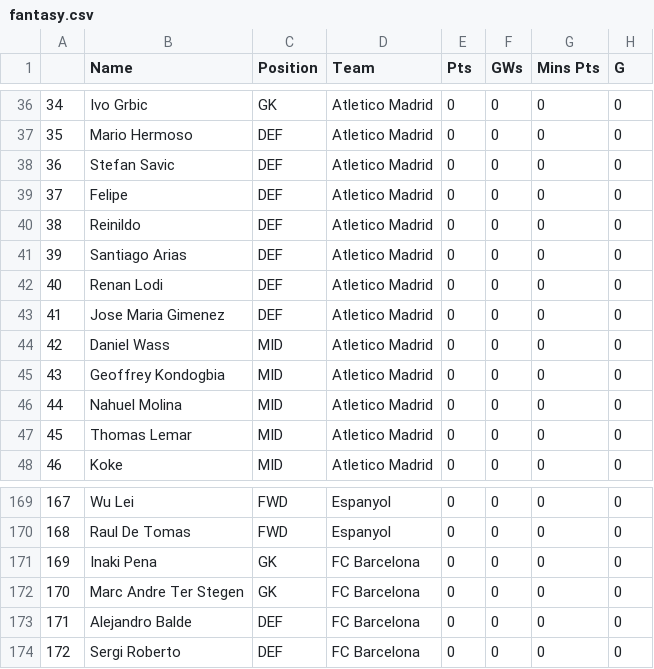
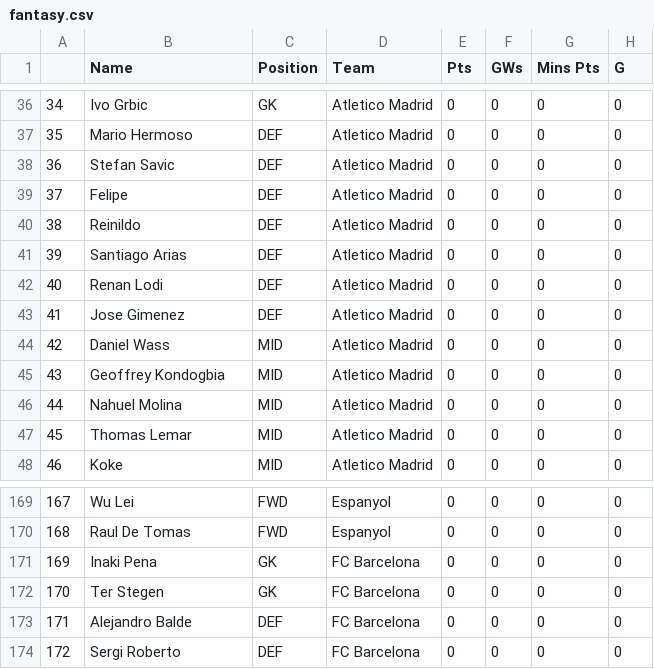
Before and after one commit to charbelmerhej/fantasy_la_liga_streamlit, a CSV file: fantasy.csv, drawn as a sheet; only a part is shown, gaps mark what is left out; the diff names each change by its address in the sheet, - before the commit and + after, or states it on an @@ line.

Commit message:
Updates to long names

```diff
--- a/fantasy.csv
+++ b/fantasy.csv
-B43 (Name): Jose Maria Gimenez
+B43 (Name): Jose Gimenez
-B172 (Name): Marc Andre Ter Stegen
+B172 (Name): Ter Stegen
```
Also changed, not shown: 2 other files.
